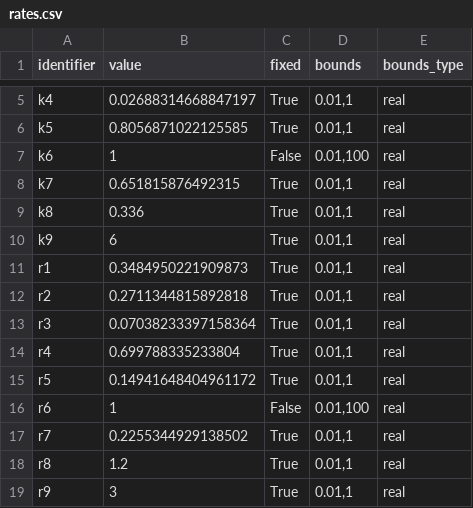
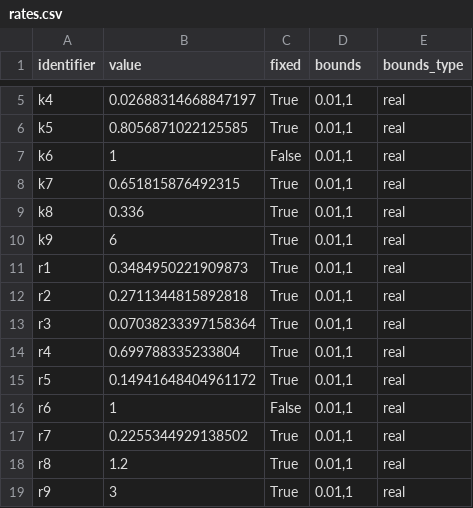
Before and after one commit to rsethi21/na_for_systems_bio, a CSV file: input/input_only_tnfa_data/rates.csv, drawn as a sheet; only a part is shown, gaps mark what is left out.

Commit message:
adjusted tnf fitting to involve non-steady state normalized data

```diff
--- a/input/input_only_tnfa_data/rates.csv
+++ b/input/input_only_tnfa_data/rates.csv
@@ -6,3 +6,3 @@ identifier,value,fixed,bounds,bounds_type
 "k5",0.8056871022125585,True,"0.01,1",real
-"k6",1,False,"0.01,100",real
+"k6",1,False,"0.01,1",real
 "k7",0.651815876492315,True,"0.01,1",real
@@ -15,3 +15,3 @@ identifier,value,fixed,bounds,bounds_type
 "r5",0.14941648404961172,True,"0.01,1",real
-"r6",1,False,"0.01,100",real
+"r6",1,False,"0.01,1",real
 "r7",0.2255344929138502,True,"0.01,1",real
```
Also changed, not shown: 3 other files.
